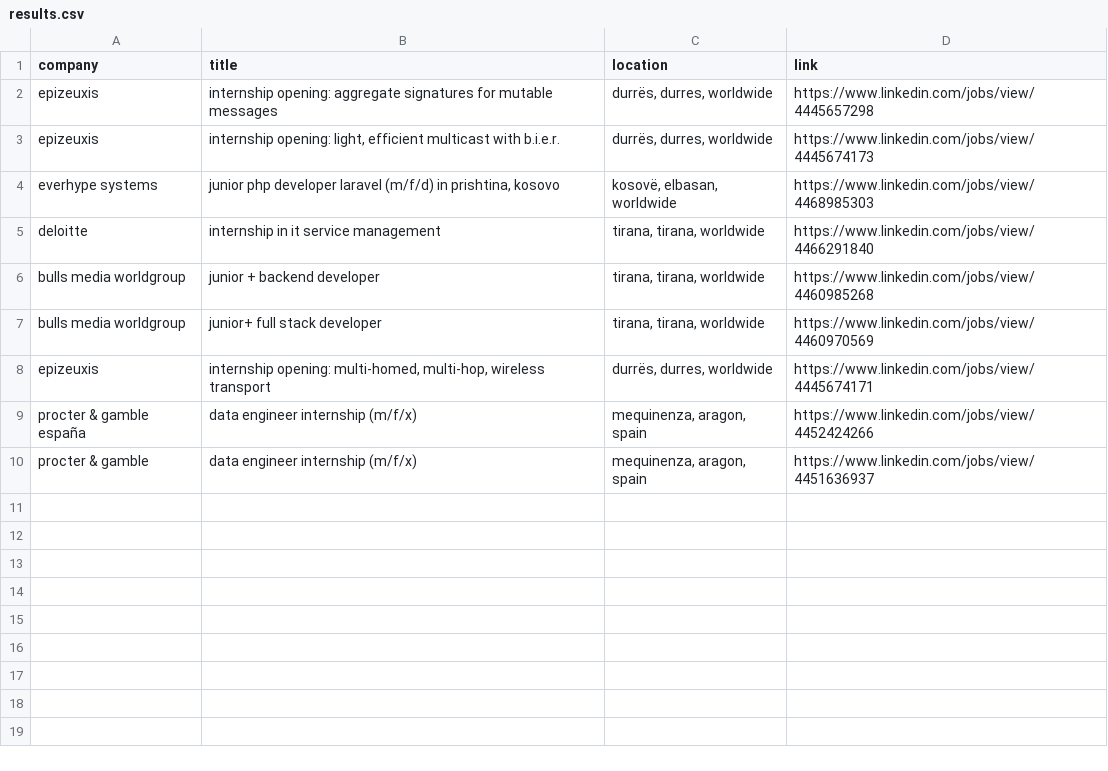
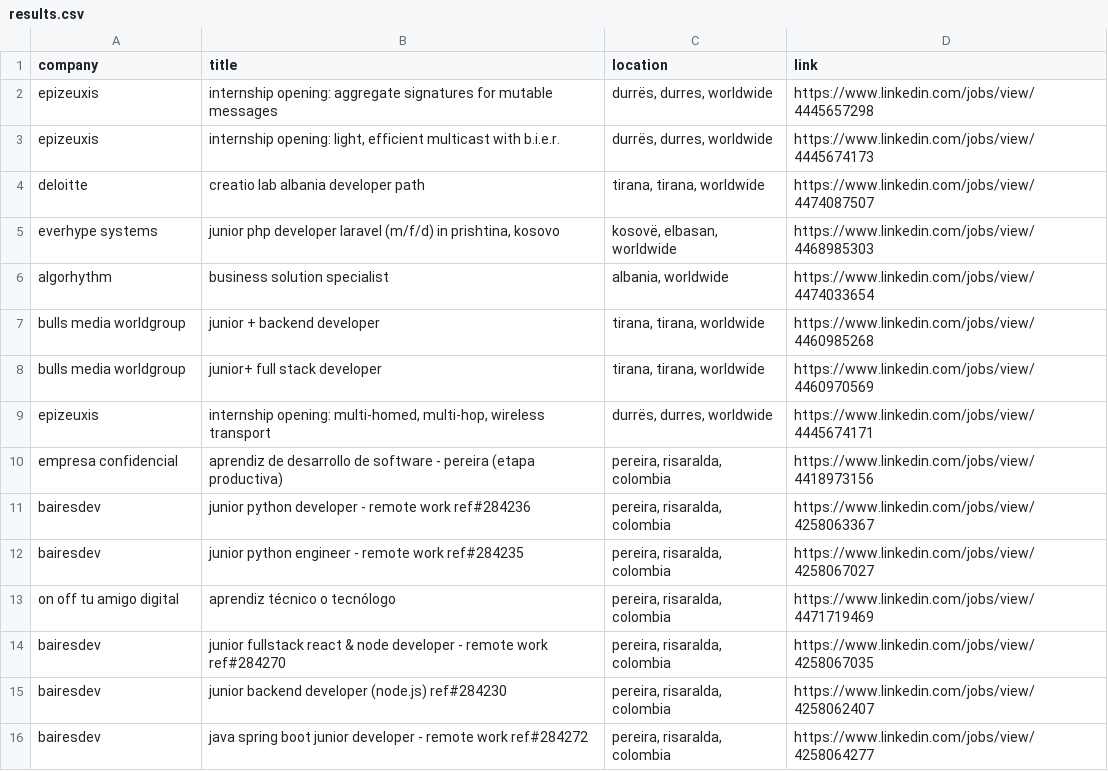
Before and after one commit to LorenzoLaCorte/internship-scraper, a CSV file: output/output-internships/results.csv, drawn as a sheet; removed rows and columns are numbered as before the commit, all else as after; the diff names each change by its address in the sheet, - before the commit and + after, or states it on an @@ line.

```diff
--- a/output/output-internships/results.csv
+++ b/output/output-internships/results.csv
+row 4: deloitte | creatio lab albania developer path | tirana, tirana, worldwide | https://www.linkedin.com/jobs/view/4474087507
-row 5: deloitte | internship in it service management | tirana, tirana, worldwide | https://www.linkedin.com/jobs/view/4466291840
+row 6: algorhythm | business solution specialist | albania, worldwide | https://www.linkedin.com/jobs/view/4474033654
-row 9: procter & gamble españa | data engineer internship (m/f/x) | mequinenza, aragon, spain | https://www.linkedin.com/jobs/view/4452424266
-row 10: procter & gamble | data engineer internship (m/f/x) | mequinenza, aragon, spain | https://www.linkedin.com/jobs/view/4451636937
+row 10: empresa confidencial | aprendiz de desarrollo de software - pereira (etapa productiva) | pereira, risaralda, colombia | https://www.linkedin.com/jobs/view/4418973156
+row 11: bairesdev | junior python developer - remote work ref#284236 | pereira, risaralda, colombia | https://www.linkedin.com/jobs/view/4258063367
+row 12: bairesdev | junior python engineer - remote work ref#284235 | pereira, risaralda, colombia | https://www.linkedin.com/jobs/view/4258067027
+row 13: on off tu amigo digital | aprendiz técnico o tecnólogo | pereira, risaralda, colombia | https://www.linkedin.com/jobs/view/4471719469
+row 14: bairesdev | junior fullstack react & node developer - remote work ref#284270 | pereira, risaralda, colombia | https://www.linkedin.com/jobs/view/4258067035
+row 15: bairesdev | junior backend developer (node.js) ref#284230 | pereira, risaralda, colombia | https://www.linkedin.com/jobs/view/4258062407
+row 16: bairesdev | java spring boot junior developer - remote work ref#284272 | pereira, risaralda, colombia | https://www.linkedin.com/jobs/view/4258064277
```
